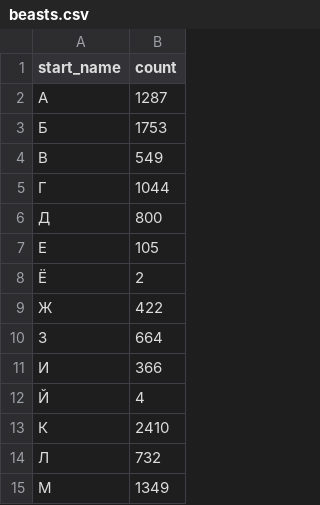
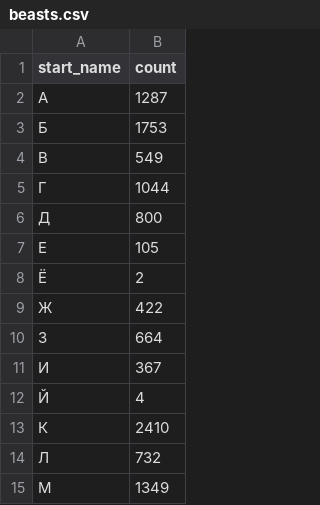
Before and after one commit to vladimir735/test1, a CSV file: solutions/task2/beasts.csv, drawn as a sheet; only a part is shown.

```diff
--- a/solutions/task2/beasts.csv
+++ b/solutions/task2/beasts.csv
@@ -10,3 +10,3 @@ start_name,count
 З,664
-И,366
+И,367
 Й,4
```
Also changed, not shown: 2 other files.
